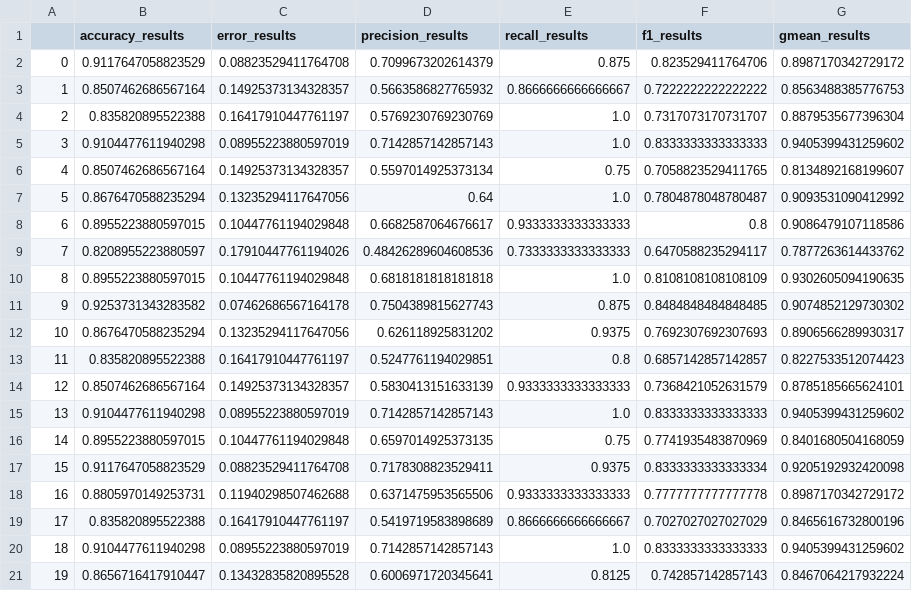
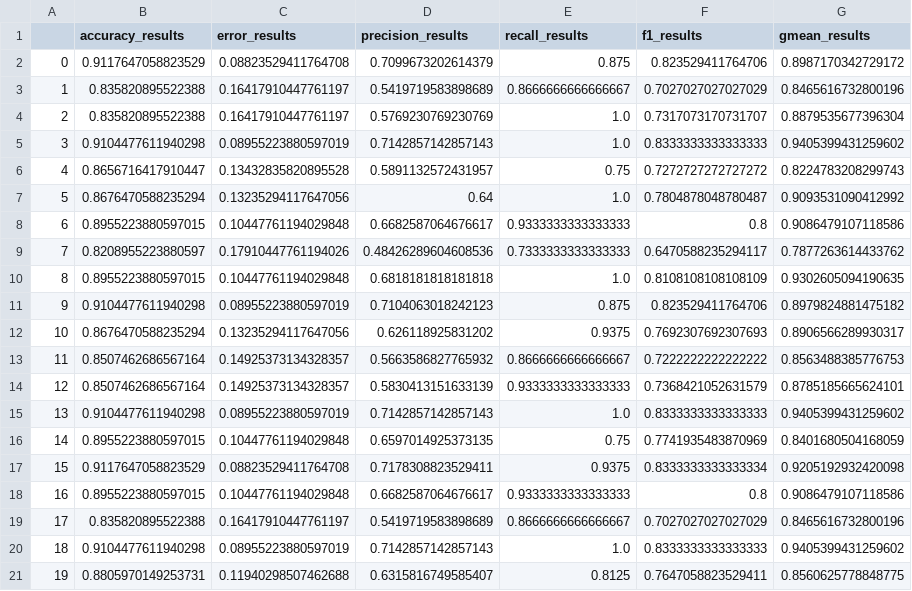
Before and after one commit to RadekCzaja/ML, a CSV file: results/kbagging/ecoli11.csv, drawn as a sheet; only a part is shown; the diff covers the shown part only.

```diff
--- a/results/kbagging/ecoli11.csv
+++ b/results/kbagging/ecoli11.csv
@@ -2,6 +2,6 @@
 0,0.9117647058823529,0.08823529411764708,0.7099673202614379,0.875,0.823529411764706,0.8987170342729172
-1,0.8507462686567164,0.14925373134328357,0.5663586827765932,0.8666666666666667,0.7222222222222222,0.8563488385776753
+1,0.835820895522388,0.16417910447761197,0.5419719583898689,0.8666666666666667,0.7027027027027029,0.8465616732800196
 2,0.835820895522388,0.16417910447761197,0.5769230769230769,1.0,0.7317073170731707,0.8879535677396304
 3,0.9104477611940298,0.08955223880597019,0.7142857142857143,1.0,0.8333333333333333,0.9405399431259602
-4,0.8507462686567164,0.14925373134328357,0.5597014925373134,0.75,0.7058823529411765,0.8134892168199607
+4,0.8656716417910447,0.13432835820895528,0.5891132572431957,0.75,0.7272727272727272,0.8224783208299743
 5,0.8676470588235294,0.13235294117647056,0.64,1.0,0.7804878048780487,0.9093531090412992
@@ -10,5 +10,5 @@
 8,0.8955223880597015,0.10447761194029848,0.6818181818181818,1.0,0.8108108108108109,0.9302605094190635
-9,0.9253731343283582,0.07462686567164178,0.7504389815627743,0.875,0.8484848484848485,0.9074852129730302
+9,0.9104477611940298,0.08955223880597019,0.7104063018242123,0.875,0.823529411764706,0.8979824881475182
 10,0.8676470588235294,0.13235294117647056,0.626118925831202,0.9375,0.7692307692307693,0.8906566289930317
-11,0.835820895522388,0.16417910447761197,0.5247761194029851,0.8,0.6857142857142857,0.8227533512074423
+11,0.8507462686567164,0.14925373134328357,0.5663586827765932,0.8666666666666667,0.7222222222222222,0.8563488385776753
 12,0.8507462686567164,0.14925373134328357,0.5830413151633139,0.9333333333333333,0.7368421052631579,0.8785185665624101
@@ -17,5 +17,5 @@
 15,0.9117647058823529,0.08823529411764708,0.7178308823529411,0.9375,0.8333333333333334,0.9205192932420098
-16,0.8805970149253731,0.11940298507462688,0.6371475953565506,0.9333333333333333,0.7777777777777778,0.8987170342729172
+16,0.8955223880597015,0.10447761194029848,0.6682587064676617,0.9333333333333333,0.8,0.9086479107118586
 17,0.835820895522388,0.16417910447761197,0.5419719583898689,0.8666666666666667,0.7027027027027029,0.8465616732800196
 18,0.9104477611940298,0.08955223880597019,0.7142857142857143,1.0,0.8333333333333333,0.9405399431259602
-19,0.8656716417910447,0.13432835820895528,0.6006971720345641,0.8125,0.742857142857143,0.8467064217932224
+19,0.8805970149253731,0.11940298507462688,0.6315816749585407,0.8125,0.7647058823529411,0.8560625778848775
```
Also changed, not shown: 69 edited cells elsewhere in this file, results/kbagging/ecoli10.csv, 13 other files.
